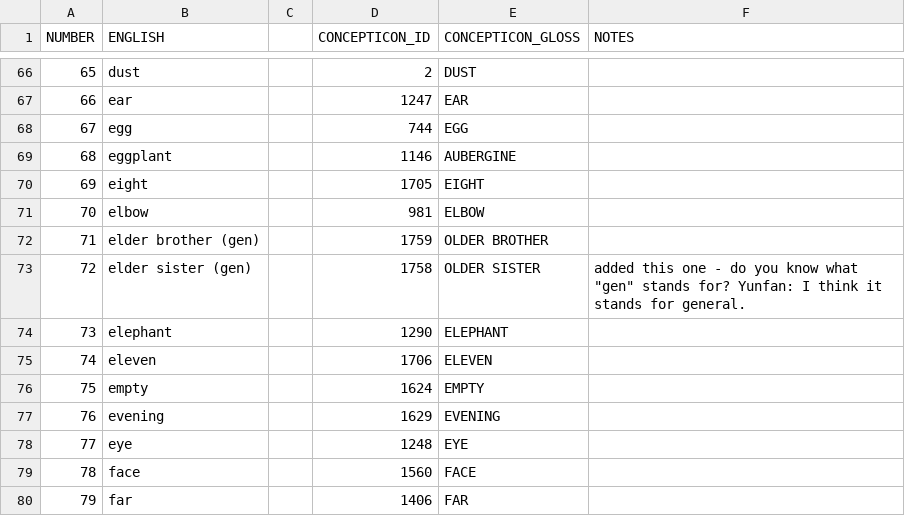
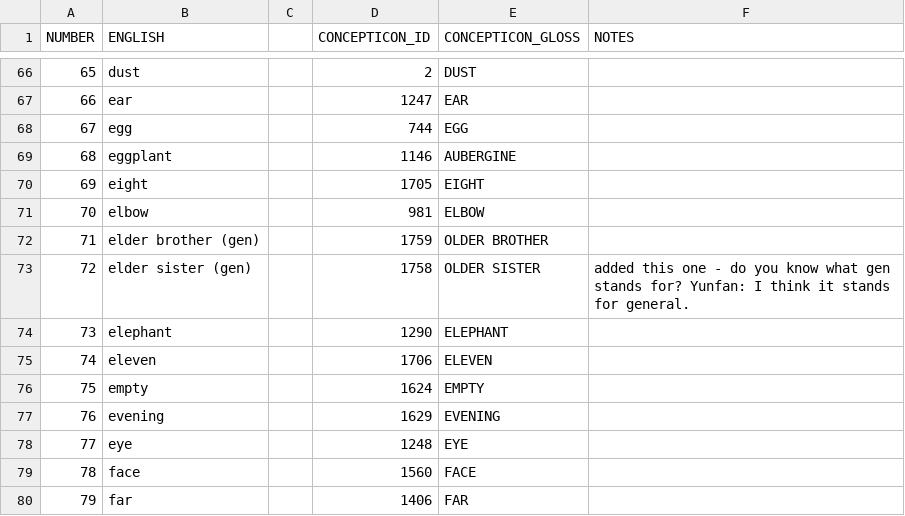
Before and after one commit to lexibank/abrahammonpa, a TSV file: raw/abraham2018-concepts.tsv, drawn as a sheet; only a part is shown, gaps mark what is left out.

Commit message:
Update abraham2018-concepts.tsv

```diff
--- a/raw/abraham2018-concepts.tsv
+++ b/raw/abraham2018-concepts.tsv
@@ -72,3 +72,3 @@ NUMBER	ENGLISH		CONCEPTICON_ID	CONCEPTICON_GLOSS	NOTES
 71	elder brother (gen)		1759	OLDER BROTHER	
-72	elder sister (gen)		1758	OLDER SISTER	"added this one - do you know what ""gen"" stands for?" Yunfan: I think it stands for general.
+72	elder sister (gen)		1758	OLDER SISTER	added this one - do you know what gen stands for? Yunfan: I think it stands for general.
 73	elephant		1290	ELEPHANT	
```
